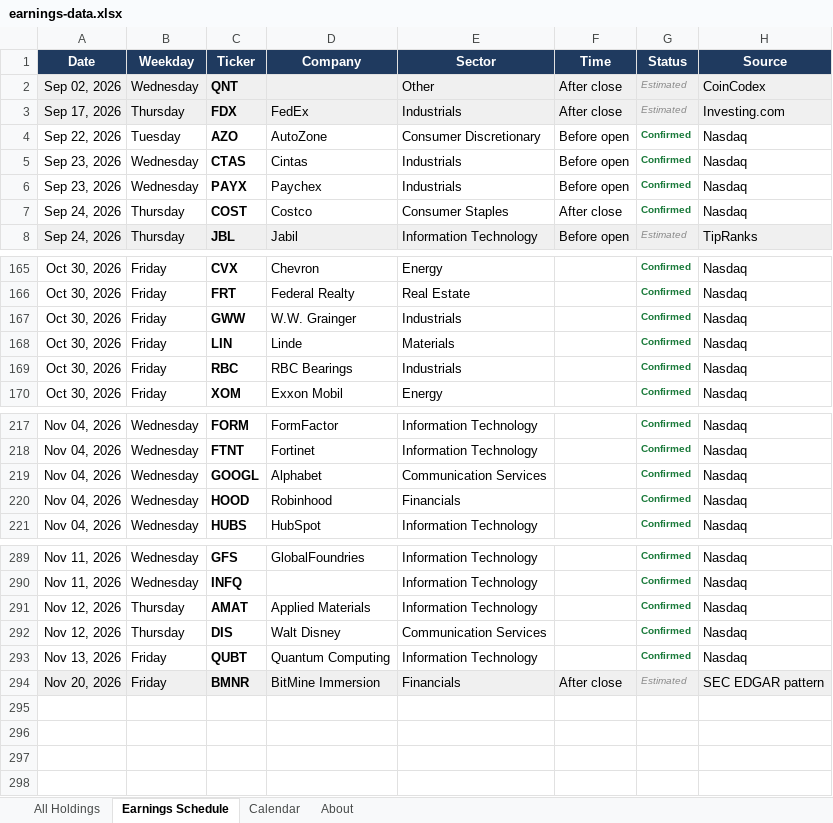
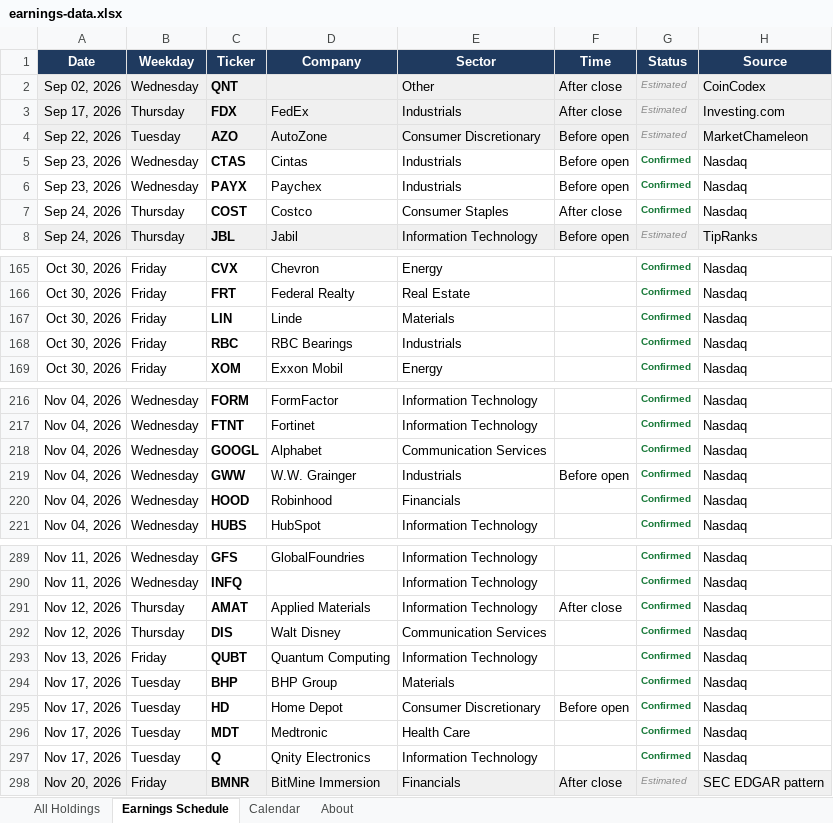
Before and after one commit to alexpkatz/earnings-calendar, an Excel workbook: earnings-data.xlsx, sheet Earnings Schedule, drawn as a sheet; only a part is shown, gaps mark what is left out; values as stored, in another font and other column widths than the file's, no borders; removed rows and columns are numbered as before the commit, all else as after; the diff names each change by its address in the sheet, - before the commit and + after, or states it on an @@ line.

```diff
--- a/earnings-data.xlsx (sheet Earnings Schedule)
+++ b/earnings-data.xlsx (sheet Earnings Schedule)
-A4:H4 fill: none
+A4:H4 fill: #F0F0F0
-G4 (Status): Confirmed
+G4 (Status): Estimated
@@ G4 bold: on → off, italic: off → on, text colour: #1A7A3A → #8A8A8A @@
-H4 (Source): Nasdaq
+H4 (Source): MarketChameleon
-row 167: Oct 30, 2026 | Friday | GWW | W.W. Grainger | Industrials |  | Confirmed | Nasdaq
+row 219: Nov 04, 2026 | Wednesday | GWW | W.W. Grainger | Industrials | Before open | Confirmed | Nasdaq
-F291 (Time): (empty)
+F291 (Time): After close
+row 294: Nov 17, 2026 | Tuesday | BHP | BHP Group | Materials |  | Confirmed | Nasdaq
+row 295: Nov 17, 2026 | Tuesday | HD | Home Depot | Consumer Discretionary | Before open | Confirmed | Nasdaq
+row 296: Nov 17, 2026 | Tuesday | MDT | Medtronic | Health Care |  | Confirmed | Nasdaq
+row 297: Nov 17, 2026 | Tuesday | Q | Qnity Electronics | Information Technology |  | Confirmed | Nasdaq
```
Also changed, not shown: sheet All Holdings, sheet Calendar, sheet About, 1 other file.
